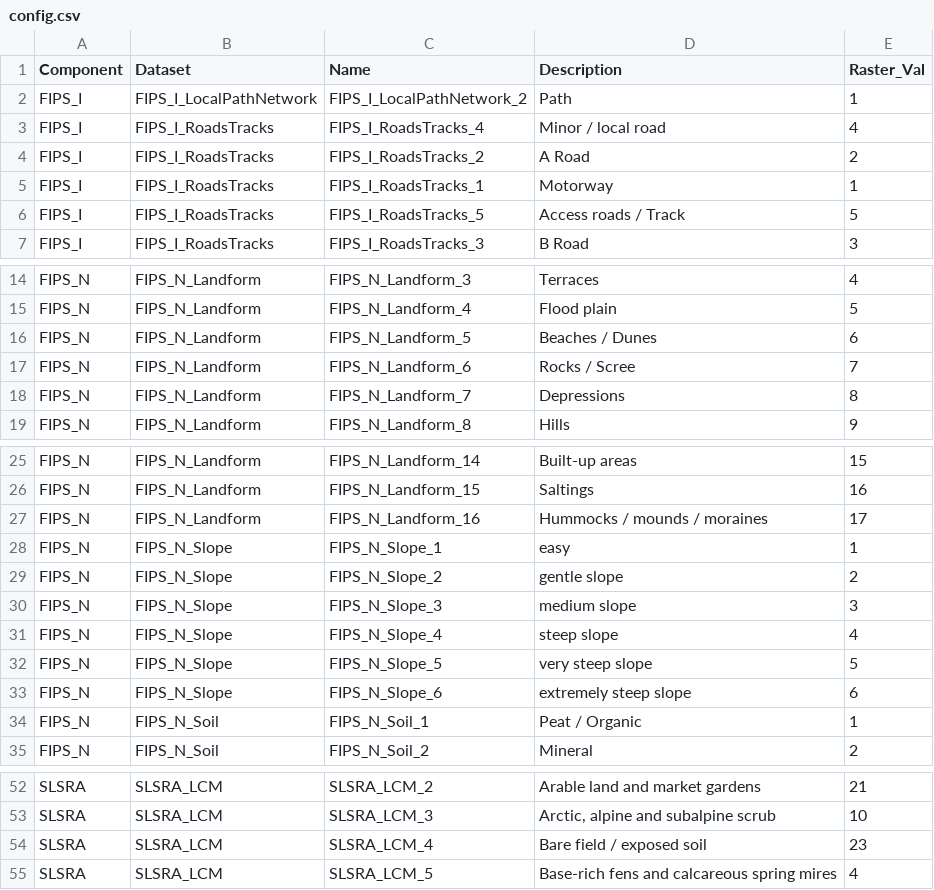
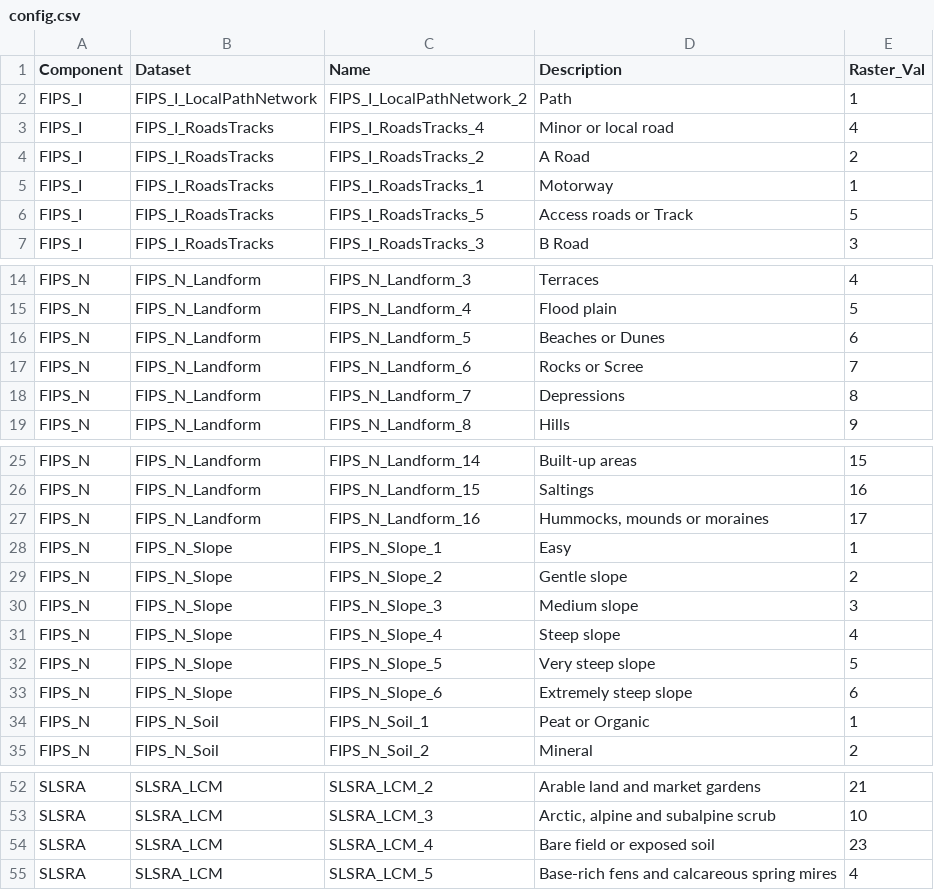
Before and after one commit to BioDT/uc-ces-recreation2, a CSV file: model/config.csv, drawn as a sheet; only a part is shown, gaps mark what is left out; the diff covers the shown part only; the diff names each change by its address in the sheet, - before the commit and + after, or states it on an @@ line.

Commit message:
create hr/sr example personas; run dos2unix on config.csv and make desc strings UTF-8 compliant

```diff
--- a/model/config.csv
+++ b/model/config.csv
-D3 (Description): Minor / local road
+D3 (Description): Minor or local road
-D6 (Description): Access roads / Track
+D6 (Description): Access roads or Track
-D16 (Description): Beaches / Dunes
+D16 (Description): Beaches or Dunes
-D17 (Description): Rocks / Scree
+D17 (Description): Rocks or Scree
-D27 (Description): Hummocks / mounds / moraines
+D27 (Description): Hummocks, mounds or moraines
-D28 (Description): easy
+D28 (Description): Easy
-D29 (Description): gentle slope
+D29 (Description): Gentle slope
-D30 (Description): medium slope
+D30 (Description): Medium slope
-D31 (Description): steep slope
+D31 (Description): Steep slope
-D32 (Description): very steep slope
+D32 (Description): Very steep slope
-D33 (Description): extremely steep slope
+D33 (Description): Extremely steep slope
-D34 (Description): Peat / Organic
+D34 (Description): Peat or Organic
-D54 (Description): Bare field / exposed soil
+D54 (Description): Bare field or exposed soil
```
Also changed, not shown: 1 edited cell elsewhere in this file, 3 other files.
